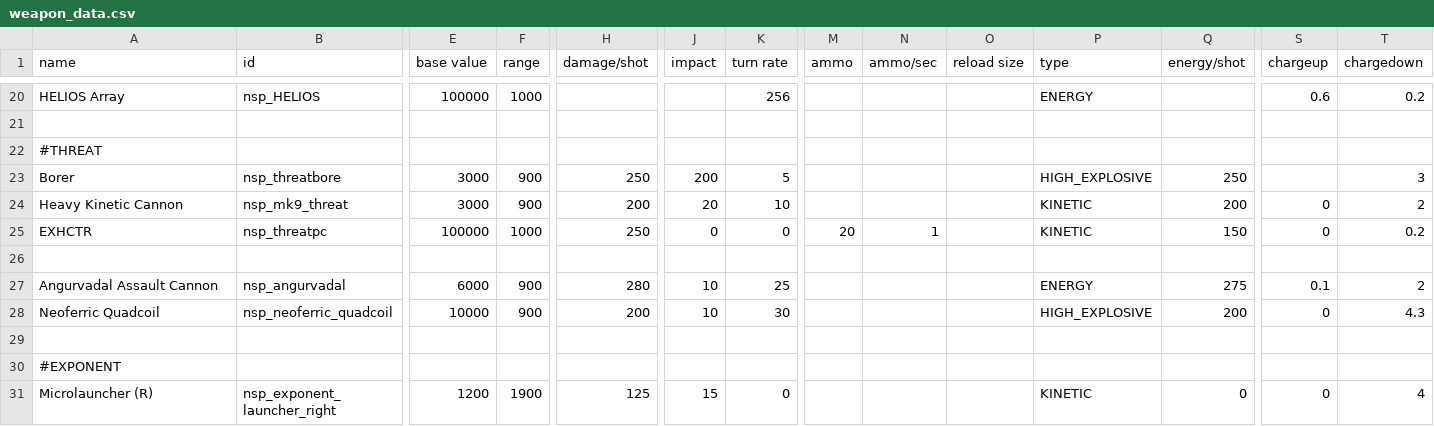
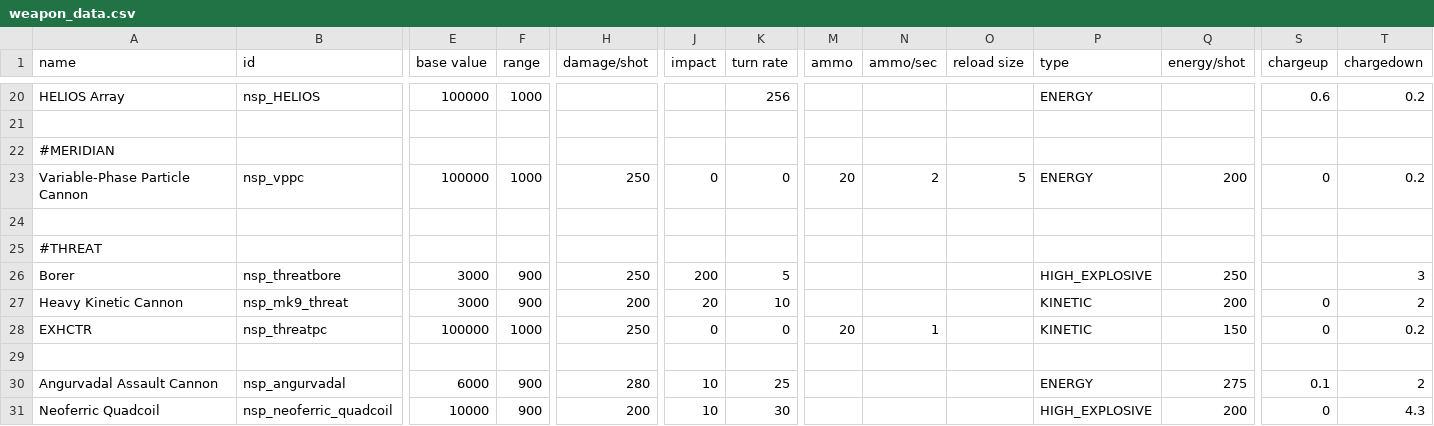
Before and after one commit to NEONN1111/XXARRA-S-VARIETY-PACK, a CSV file: data/weapons/weapon_data.csv, drawn as a sheet; only a part is shown, gaps mark what is left out; the shorter side is filled out with more unchanged rows; rows hold the shown columns only; the diff names each change by its address in the sheet, - before the commit and + after, or states it on an @@ line.

Commit message:
Meridian builtin weapons v1

```diff
--- a/data/weapons/weapon_data.csv
+++ b/data/weapons/weapon_data.csv
+row 22: #MERIDIAN
+row 23: Variable-Phase Particle Cannon | nsp_vppc | 100000 | 1000 | 250 | 0 | 0 | 20 | 2 | 5 | ENERGY | 200 | 0 | 0.2
+row 24: (empty)
```
Also changed, not shown: 7 other files.
